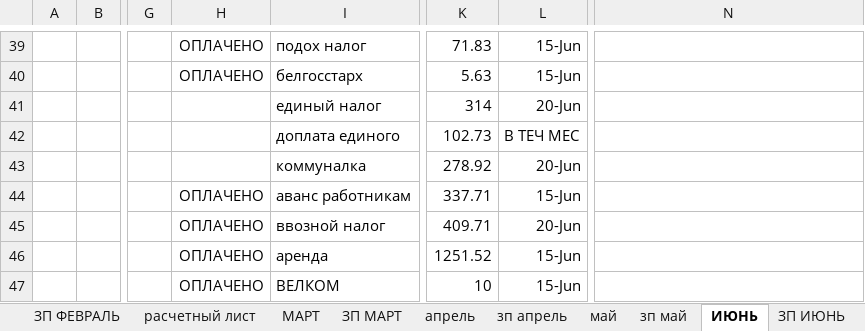
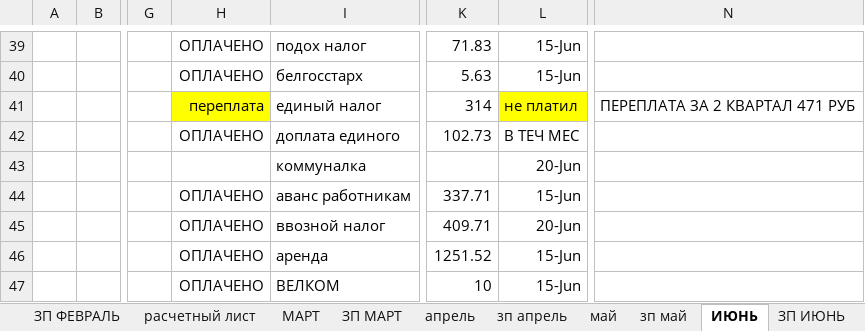
Before and after one commit to vitalusdza/lucky-lady, an Excel workbook: LUCKY LADY (1).xlsx, sheet ИЮНЬ, drawn as a sheet; only a part is shown, gaps mark what is left out; values as stored, in another font and other column widths than the file's, no borders; charts and pictures not drawn; the diff covers the shown part only; the diff names each change by its address in the sheet, - before the commit and + after, or states it on an @@ line.

Commit message:
Update LUCKY LADY (1).xlsx

```diff
--- a/LUCKY LADY (1).xlsx (sheet ИЮНЬ)
+++ b/LUCKY LADY (1).xlsx (sheet ИЮНЬ)
-H41: (empty)
+H41: переплата
-H41 fill: none
+H41 fill: #FFFF00
-L41: 20-Jun
+L41: не платил
-L41 fill: none
+L41 fill: #FFFF00
-N41: (empty)
+N41: ПЕРЕПЛАТА ЗА 2 КВАРТАЛ 471 РУБ
-H42: (empty)
+H42: ОПЛАЧЕНО
-K43: 278.92
+K43: (empty)
```
Also changed, not shown: 4 added rows, 4 removed rows, 33 edited cells and cell formats elsewhere in this sheet, formulas that keep their value, charts or pictures.
